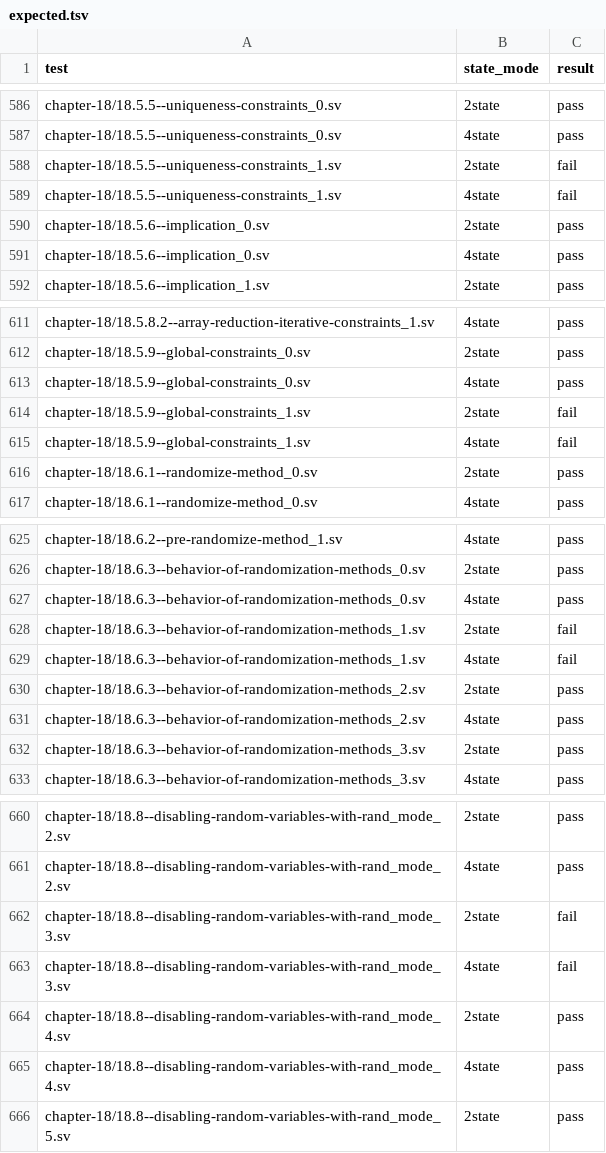
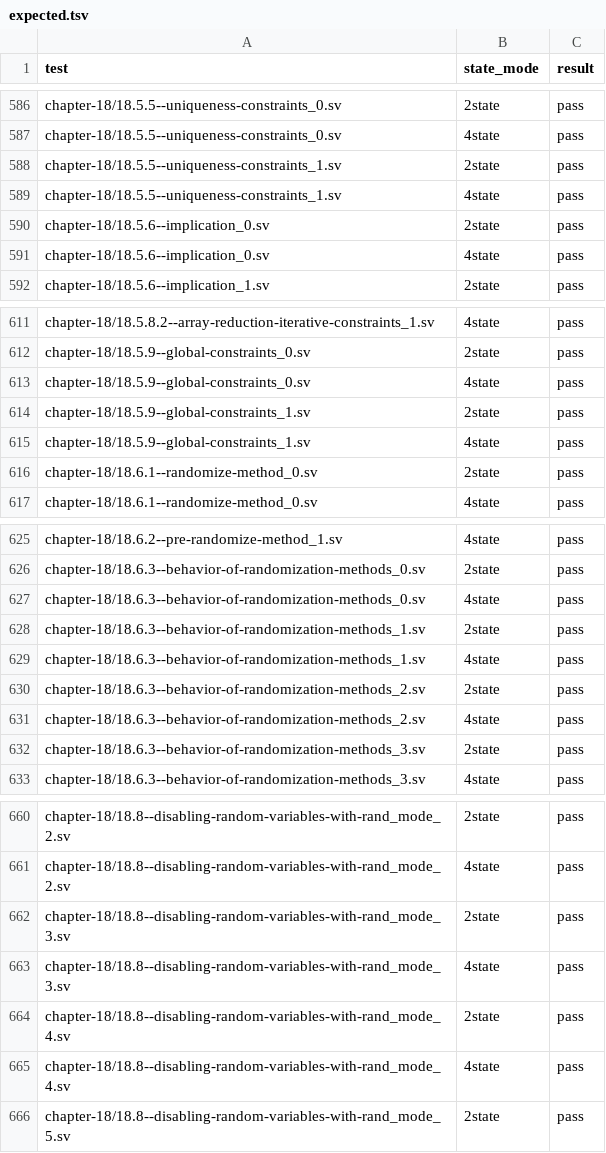
Before and after one commit to celox-sim/celox, a TSV file: conformance/sv-tests/expected.tsv, drawn as a sheet; only a part is shown, gaps mark what is left out.

Commit message:
test(sv): expect the UVM-shard cases that merged randomization PRs made pass
The ci:full run of the UVM shards (run 43562139426) passes four more
cases in each state mode, made to pass by PRs merged since: the global
constraint case of 18.5.9 (#3810), the randomization method and rand_mode
cases of 18.6.3 and 18.8 (#3733) and the uniqueness constraint case of
18.5.5 (#3808). They run only in the UVM shards, so those PRs could not
record them.

Change-Id: I8db7ed962c49bd36a1d03116d994f0732ba4d500

```diff
--- a/conformance/sv-tests/expected.tsv
+++ b/conformance/sv-tests/expected.tsv
@@ -587,4 +587,4 @@ chapter-18/18.5.5--uniqueness-constraints_0.sv	2state	pass
 chapter-18/18.5.5--uniqueness-constraints_0.sv	4state	pass
-chapter-18/18.5.5--uniqueness-constraints_1.sv	2state	fail
-chapter-18/18.5.5--uniqueness-constraints_1.sv	4state	fail
+chapter-18/18.5.5--uniqueness-constraints_1.sv	2state	pass
+chapter-18/18.5.5--uniqueness-constraints_1.sv	4state	pass
 chapter-18/18.5.6--implication_0.sv	2state	pass
@@ -613,4 +613,4 @@ chapter-18/18.5.9--global-constraints_0.sv	2state	pass
 chapter-18/18.5.9--global-constraints_0.sv	4state	pass
-chapter-18/18.5.9--global-constraints_1.sv	2state	fail
-chapter-18/18.5.9--global-constraints_1.sv	4state	fail
+chapter-18/18.5.9--global-constraints_1.sv	2state	pass
+chapter-18/18.5.9--global-constraints_1.sv	4state	pass
 chapter-18/18.6.1--randomize-method_0.sv	2state	pass
@@ -627,4 +627,4 @@ chapter-18/18.6.3--behavior-of-randomization-methods_0.sv	2state	pass
 chapter-18/18.6.3--behavior-of-randomization-methods_0.sv	4state	pass
-chapter-18/18.6.3--behavior-of-randomization-methods_1.sv	2state	fail
-chapter-18/18.6.3--behavior-of-randomization-methods_1.sv	4state	fail
+chapter-18/18.6.3--behavior-of-randomization-methods_1.sv	2state	pass
+chapter-18/18.6.3--behavior-of-randomization-methods_1.sv	4state	pass
 chapter-18/18.6.3--behavior-of-randomization-methods_2.sv	2state	pass
@@ -661,4 +661,4 @@ chapter-18/18.8--disabling-random-variables-with-rand_mode_2.sv	2state	pass
 chapter-18/18.8--disabling-random-variables-with-rand_mode_2.sv	4state	pass
-chapter-18/18.8--disabling-random-variables-with-rand_mode_3.sv	2state	fail
-chapter-18/18.8--disabling-random-variables-with-rand_mode_3.sv	4state	fail
+chapter-18/18.8--disabling-random-variables-with-rand_mode_3.sv	2state	pass
+chapter-18/18.8--disabling-random-variables-with-rand_mode_3.sv	4state	pass
 chapter-18/18.8--disabling-random-variables-with-rand_mode_4.sv	2state	pass
```
